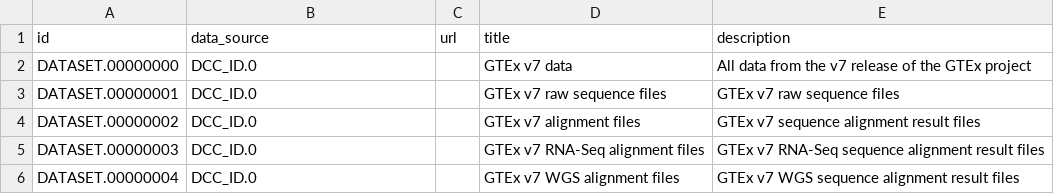
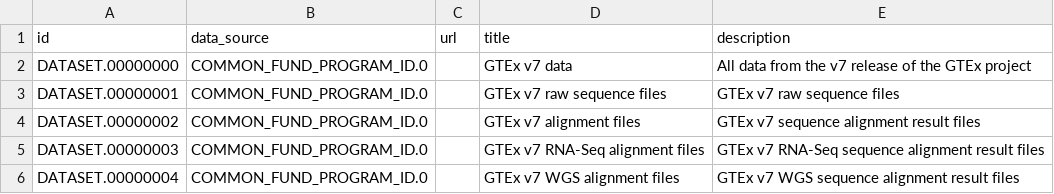
Before and after one commit to nih-cfde/cfde-deriva, a TSV file: extractors_and_metadata.GTEx/004_GTEx.v7.C2M2_preload.preBag_output_files/Dataset.tsv, drawn as a sheet.

```diff
--- a/extractors_and_metadata.GTEx/004_GTEx.v7.C2M2_preload.preBag_output_files/Dataset.tsv
+++ b/extractors_and_metadata.GTEx/004_GTEx.v7.C2M2_preload.preBag_output_files/Dataset.tsv
@@ -1,6 +1,6 @@
 id	data_source	url	title	description
-DATASET.00000000	DCC_ID.0		GTEx v7 data	All data from the v7 release of the GTEx project
-DATASET.00000001	DCC_ID.0		GTEx v7 raw sequence files	GTEx v7 raw sequence files
-DATASET.00000002	DCC_ID.0		GTEx v7 alignment files	GTEx v7 sequence alignment result files
-DATASET.00000003	DCC_ID.0		GTEx v7 RNA-Seq alignment files	GTEx v7 RNA-Seq sequence alignment result files
-DATASET.00000004	DCC_ID.0		GTEx v7 WGS alignment files	GTEx v7 WGS sequence alignment result files
+DATASET.00000000	COMMON_FUND_PROGRAM_ID.0		GTEx v7 data	All data from the v7 release of the GTEx project
+DATASET.00000001	COMMON_FUND_PROGRAM_ID.0		GTEx v7 raw sequence files	GTEx v7 raw sequence files
+DATASET.00000002	COMMON_FUND_PROGRAM_ID.0		GTEx v7 alignment files	GTEx v7 sequence alignment result files
+DATASET.00000003	COMMON_FUND_PROGRAM_ID.0		GTEx v7 RNA-Seq alignment files	GTEx v7 RNA-Seq sequence alignment result files
+DATASET.00000004	COMMON_FUND_PROGRAM_ID.0		GTEx v7 WGS alignment files	GTEx v7 WGS sequence alignment result files
```
Also changed, not shown: 2 other files.
